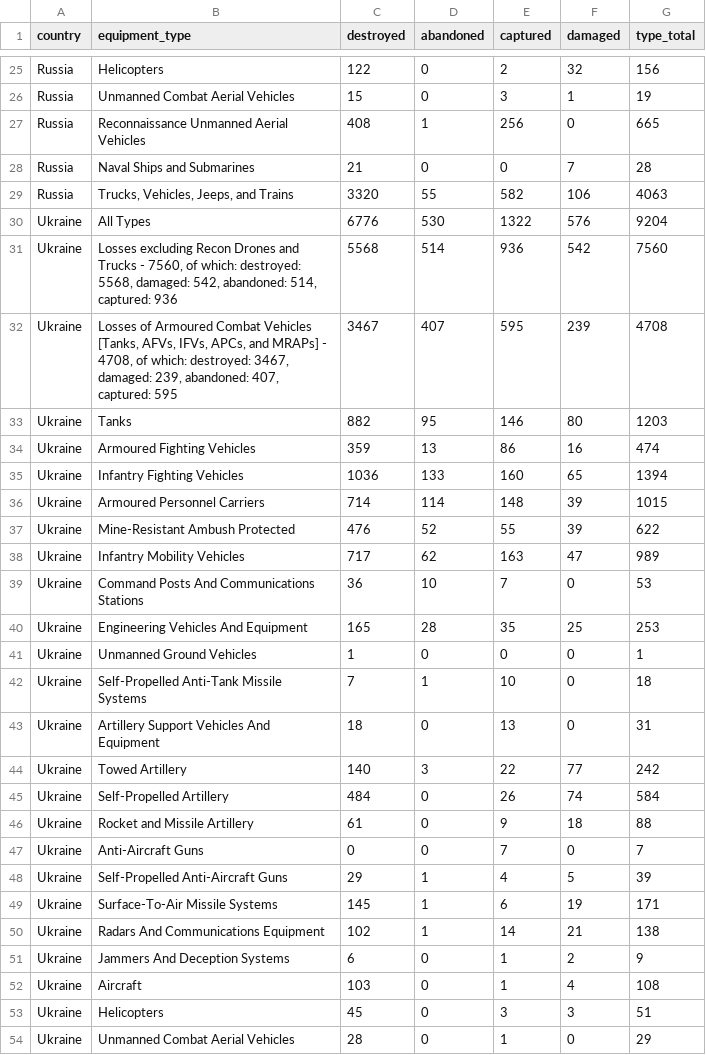
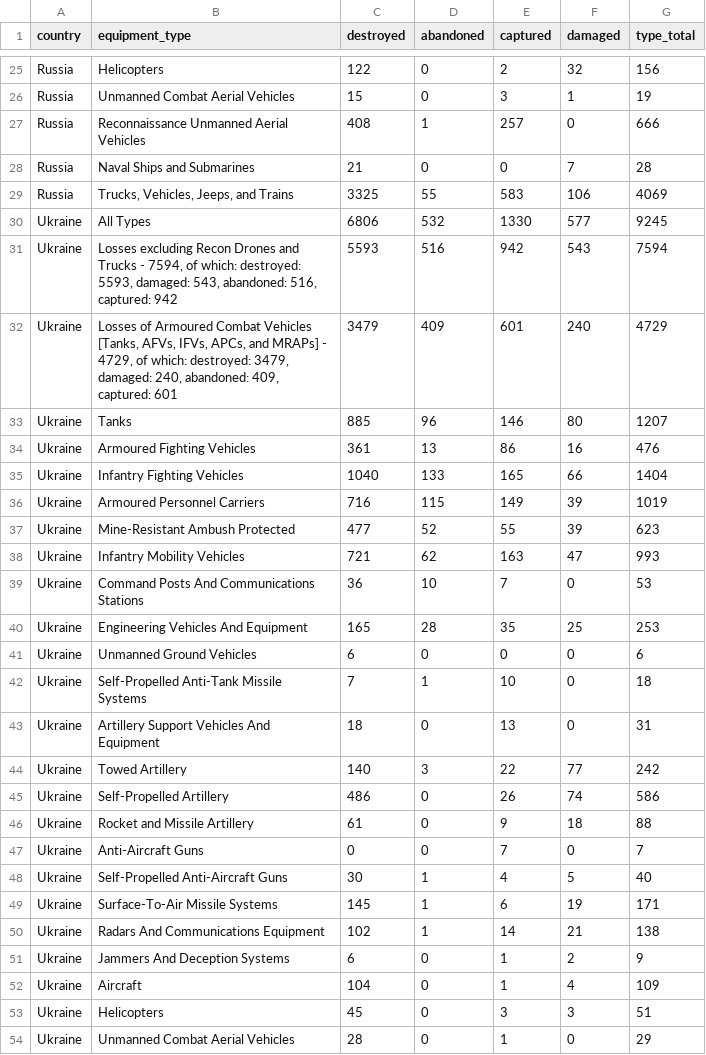
Before and after one commit to scarnecchia/oryx_data, a CSV file: totals_by_type.csv, drawn as a sheet; only a part is shown, gaps mark what is left out; the diff covers the shown part only.

```diff
--- a/totals_by_type.csv
+++ b/totals_by_type.csv
@@ -26,17 +26,17 @@ Russia,Helicopters,122,0,2,32,156
 Russia,Unmanned Combat Aerial Vehicles,15,0,3,1,19
-Russia,Reconnaissance Unmanned Aerial Vehicles,408,1,256,0,665
+Russia,Reconnaissance Unmanned Aerial Vehicles,408,1,257,0,666
 Russia,Naval Ships and Submarines,21,0,0,7,28
-Russia,"Trucks, Vehicles, Jeeps, and Trains",3320,55,582,106,4063
-Ukraine,All Types,6776,530,1322,576,9204
-Ukraine,"Losses excluding Recon Drones and Trucks - 7560, of which: destroyed: 5568, damaged: 542, abandoned: 514, captured: 936",5568,514,936,542,7560
-Ukraine,"Losses of Armoured Combat Vehicles [Tanks, AFVs, IFVs, APCs, and MRAPs] - 4708, of which: destroyed: 3467, damaged: 239, abandoned: 407, captured: 595",3467,407,595,239,4708
-Ukraine,Tanks,882,95,146,80,1203
-Ukraine,Armoured Fighting Vehicles,359,13,86,16,474
-Ukraine,Infantry Fighting Vehicles,1036,133,160,65,1394
-Ukraine,Armoured Personnel Carriers,714,114,148,39,1015
-Ukraine,Mine-Resistant Ambush Protected,476,52,55,39,622
-Ukraine,Infantry Mobility Vehicles,717,62,163,47,989
+Russia,"Trucks, Vehicles, Jeeps, and Trains",3325,55,583,106,4069
+Ukraine,All Types,6806,532,1330,577,9245
+Ukraine,"Losses excluding Recon Drones and Trucks - 7594, of which: destroyed: 5593, damaged: 543, abandoned: 516, captured: 942",5593,516,942,543,7594
+Ukraine,"Losses of Armoured Combat Vehicles [Tanks, AFVs, IFVs, APCs, and MRAPs] - 4729, of which: destroyed: 3479, damaged: 240, abandoned: 409, captured: 601",3479,409,601,240,4729
+Ukraine,Tanks,885,96,146,80,1207
+Ukraine,Armoured Fighting Vehicles,361,13,86,16,476
+Ukraine,Infantry Fighting Vehicles,1040,133,165,66,1404
+Ukraine,Armoured Personnel Carriers,716,115,149,39,1019
+Ukraine,Mine-Resistant Ambush Protected,477,52,55,39,623
+Ukraine,Infantry Mobility Vehicles,721,62,163,47,993
 Ukraine,Command Posts And Communications Stations,36,10,7,0,53
 Ukraine,Engineering Vehicles And Equipment,165,28,35,25,253
-Ukraine,Unmanned Ground Vehicles,1,0,0,0,1
+Ukraine,Unmanned Ground Vehicles,6,0,0,0,6
 Ukraine,Self-Propelled Anti-Tank Missile Systems,7,1,10,0,18
@@ -44,6 +44,6 @@ Ukraine,Artillery Support Vehicles And Equipment,18,0,13,0,31
 Ukraine,Towed Artillery,140,3,22,77,242
-Ukraine,Self-Propelled Artillery,484,0,26,74,584
+Ukraine,Self-Propelled Artillery,486,0,26,74,586
 Ukraine,Rocket and Missile Artillery,61,0,9,18,88
 Ukraine,Anti-Aircraft Guns,0,0,7,0,7
-Ukraine,Self-Propelled Anti-Aircraft Guns,29,1,4,5,39
+Ukraine,Self-Propelled Anti-Aircraft Guns,30,1,4,5,40
 Ukraine,"Surface-To-Air Missile Systems
@@ -52,3 +52,3 @@ Ukraine,Radars And Communications Equipment,102,1,14,21,138
 Ukraine,Jammers And Deception Systems,6,0,1,2,9
-Ukraine,Aircraft,103,0,1,4,108
+Ukraine,Aircraft,104,0,1,4,109
 Ukraine,Helicopters,45,0,3,3,51
```
Also changed, not shown: 30 edited cells elsewhere in this file, daily_count.csv, event_abandoned.csv, 4 other files.
